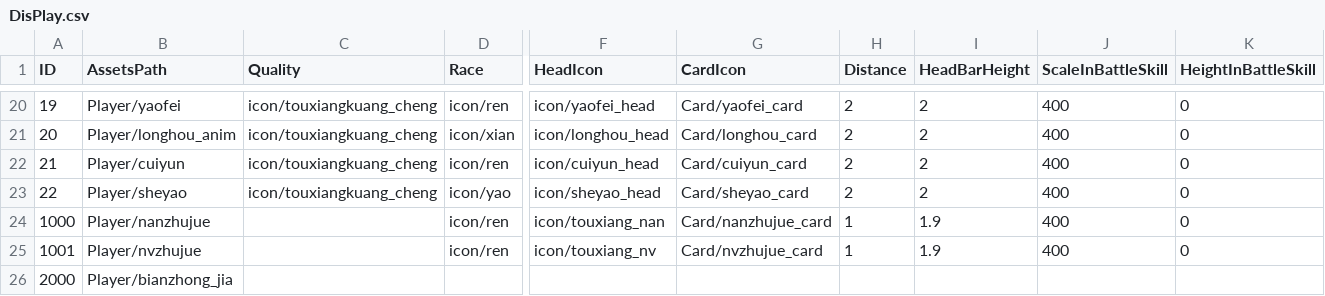
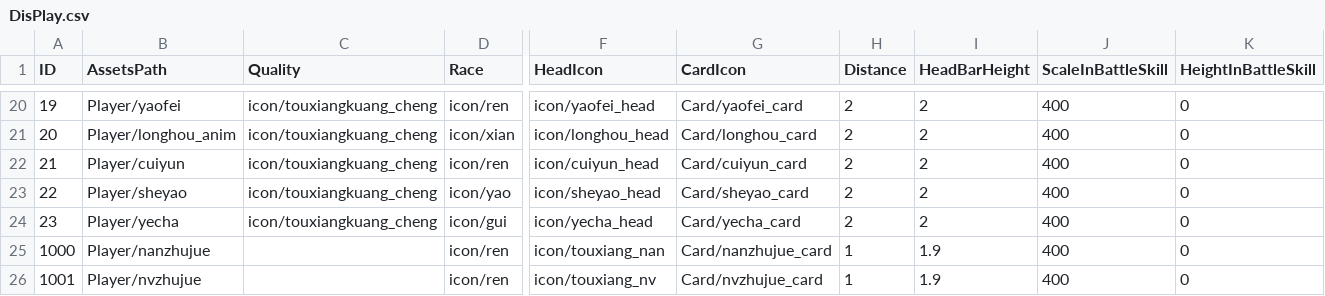
Before and after one commit to kevinnewkevin/xiyou, a CSV file: trunk/config/tables/DisPlay.csv, drawn as a sheet; only a part is shown, gaps mark what is left out; the shorter side is filled out with more unchanged rows; rows hold the shown columns only; the diff names each change by its address in the sheet, - before the commit and + after, or states it on an @@ line.

```diff
--- a/trunk/config/tables/DisPlay.csv
+++ b/trunk/config/tables/DisPlay.csv
+row 24: 23 | Player/yecha | icon/touxiangkuang_cheng | icon/gui | icon/yecha_head | Card/yecha_card | 2 | 2 | 400 | 0
```
Also changed, not shown: trunk/config/tables/Item.csv, trunk/config/tables/Strengthen.csv, 2 other files.
